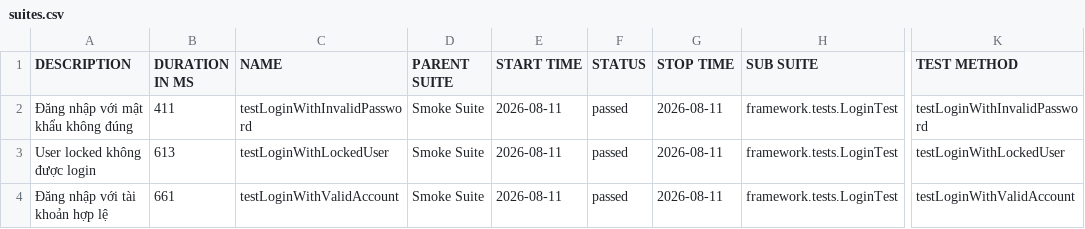
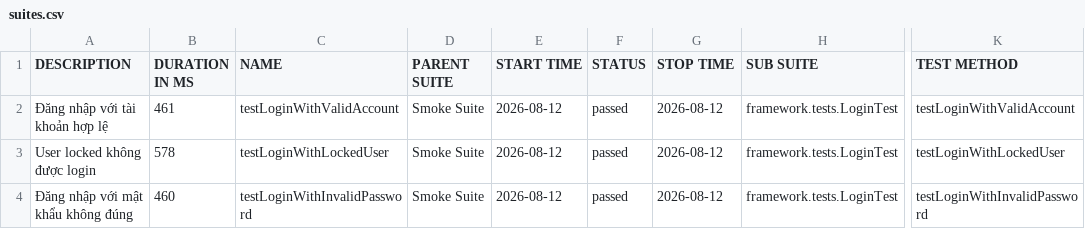
Before and after one commit to maiphun1412/KTPM_B11_NguyenThiPhuongMai_1150080146_CNPM2, a CSV file: data/suites.csv, drawn as a sheet; only a part is shown, gaps mark what is left out; the diff names each change by its address in the sheet, - before the commit and + after, or states it on an @@ line.

```diff
--- a/data/suites.csv
+++ b/data/suites.csv
-A2 (DESCRIPTION): Đăng nhập với mật khẩu không đúng
+A2 (DESCRIPTION): Đăng nhập với tài khoản hợp lệ
-B2 (DURATION IN MS): 411
+B2 (DURATION IN MS): 461
-C2 (NAME): testLoginWithInvalidPassword
+C2 (NAME): testLoginWithValidAccount
-E2:E4 (START TIME): 2026-08-11
+E2:E4 (START TIME): 2026-08-12
-G2:G4 (STOP TIME): 2026-08-11
+G2:G4 (STOP TIME): 2026-08-12
-K2 (TEST METHOD): testLoginWithInvalidPassword
+K2 (TEST METHOD): testLoginWithValidAccount
-B3 (DURATION IN MS): 613
+B3 (DURATION IN MS): 578
-A4 (DESCRIPTION): Đăng nhập với tài khoản hợp lệ
+A4 (DESCRIPTION): Đăng nhập với mật khẩu không đúng
-B4 (DURATION IN MS): 661
+B4 (DURATION IN MS): 460
-C4 (NAME): testLoginWithValidAccount
+C4 (NAME): testLoginWithInvalidPassword
-K4 (TEST METHOD): testLoginWithValidAccount
+K4 (TEST METHOD): testLoginWithInvalidPassword
```
Also changed, not shown: 34 other files.
